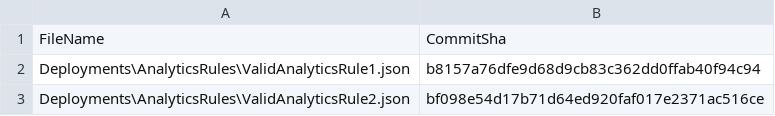
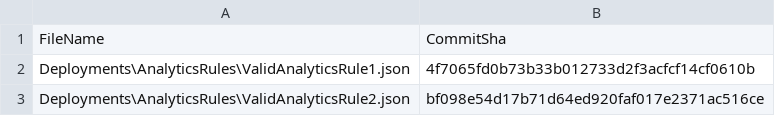
Before and after one commit to aaroncorreya/SmartTrackingScriptDev, a CSV file: .github/workflows/.sentinel/tracking_table_0fc02959-a038-488f-a1f8-1a7154c46f77.csv, drawn as a sheet.

```diff
--- a/.github/workflows/.sentinel/tracking_table_0fc02959-a038-488f-a1f8-1a7154c46f77.csv
+++ b/.github/workflows/.sentinel/tracking_table_0fc02959-a038-488f-a1f8-1a7154c46f77.csv
@@ -1,3 +1,3 @@
 FileName, CommitSha
-Deployments\AnalyticsRules\ValidAnalyticsRule1.json,b8157a76dfe9d68d9cb83c362dd0ffab40f94c94
+Deployments\AnalyticsRules\ValidAnalyticsRule1.json,4f7065fd0b73b33b012733d2f3acfcf14cf0610b
 Deployments\AnalyticsRules\ValidAnalyticsRule2.json,bf098e54d17b71d64ed920faf017e2371ac516ce
```
